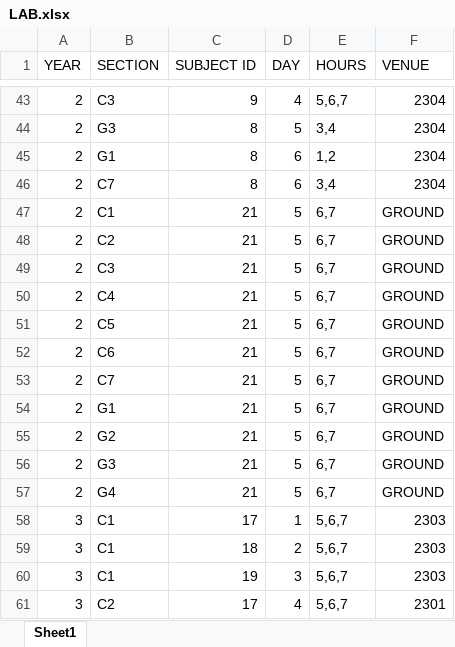
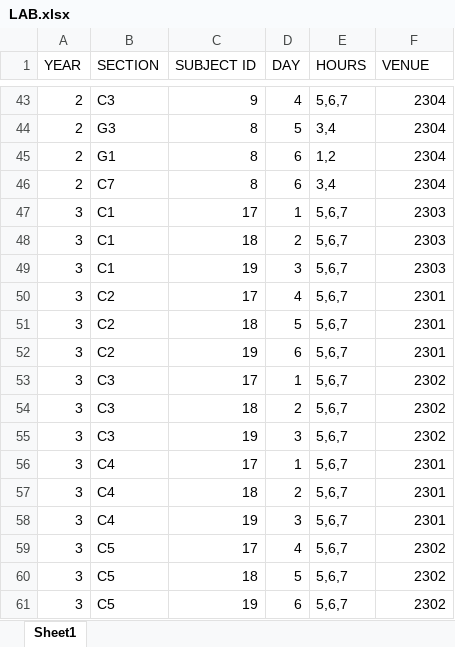
Before and after one commit to Rajashekarreddy111/Time_Table_, an Excel workbook: TIME TABLE SAMPLE DATA/INPUTS/LAB.xlsx, sheet Sheet1, drawn as a sheet; only a part is shown, gaps mark what is left out; the shorter side is filled out with more unchanged rows; values as stored, in another font and other column widths than the file's, no borders; the diff names each change by its address in the sheet, - before the commit and + after, or states it on an @@ line.

```diff
--- a/TIME TABLE SAMPLE DATA/INPUTS/LAB.xlsx (sheet Sheet1)
+++ b/TIME TABLE SAMPLE DATA/INPUTS/LAB.xlsx (sheet Sheet1)
-row 47: 2 | C1 | 21 | 5 | 6,7 | GROUND
-row 48: 2 | C2 | 21 | 5 | 6,7 | GROUND
-row 49: 2 | C3 | 21 | 5 | 6,7 | GROUND
-row 50: 2 | C4 | 21 | 5 | 6,7 | GROUND
-row 51: 2 | C5 | 21 | 5 | 6,7 | GROUND
-row 52: 2 | C6 | 21 | 5 | 6,7 | GROUND
-row 53: 2 | C7 | 21 | 5 | 6,7 | GROUND
-row 54: 2 | G1 | 21 | 5 | 6,7 | GROUND
-row 55: 2 | G2 | 21 | 5 | 6,7 | GROUND
-row 56: 2 | G3 | 21 | 5 | 6,7 | GROUND
-row 57: 2 | G4 | 21 | 5 | 6,7 | GROUND
```
Also changed, not shown: TIME TABLE SAMPLE DATA/INPUTS/UPDATED TIMETABLE TOTAL.xlsx, TIME TABLE SAMPLE DATA/INPUTS/classrooms-template.xlsx, 14 other files.
